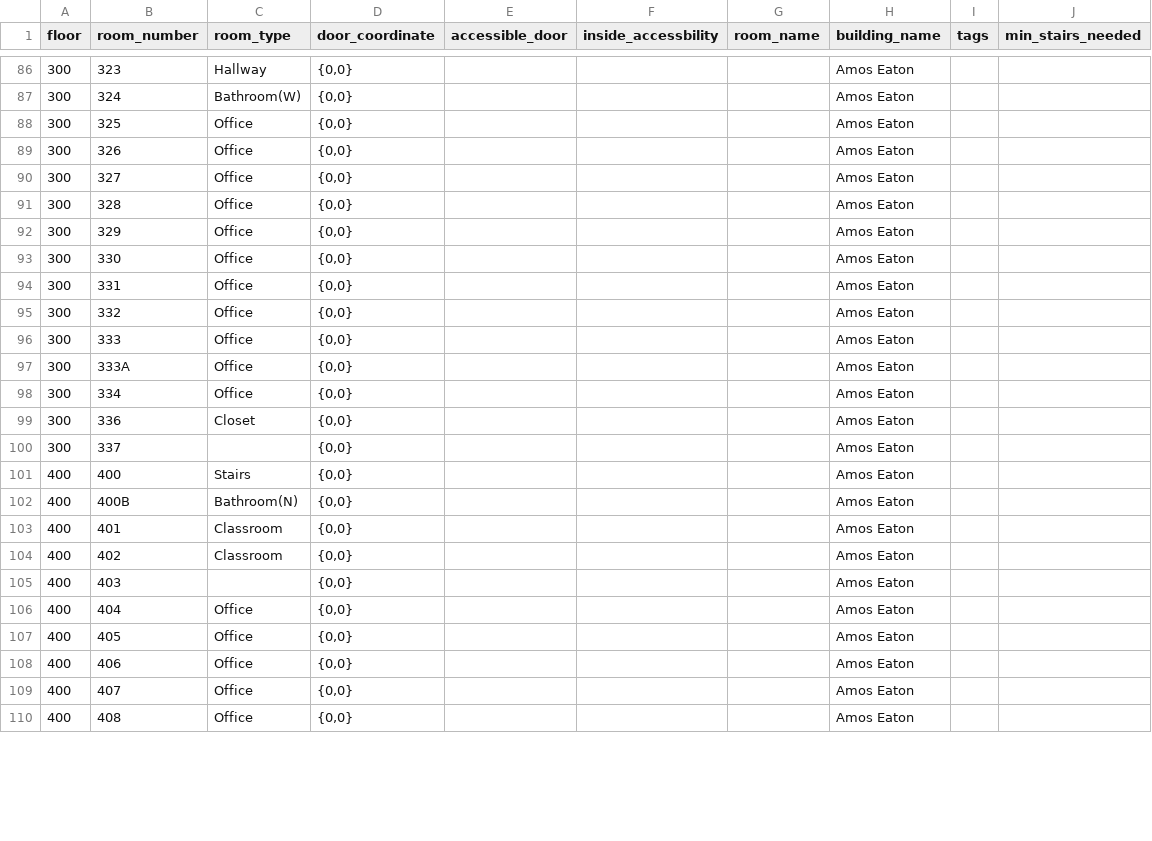
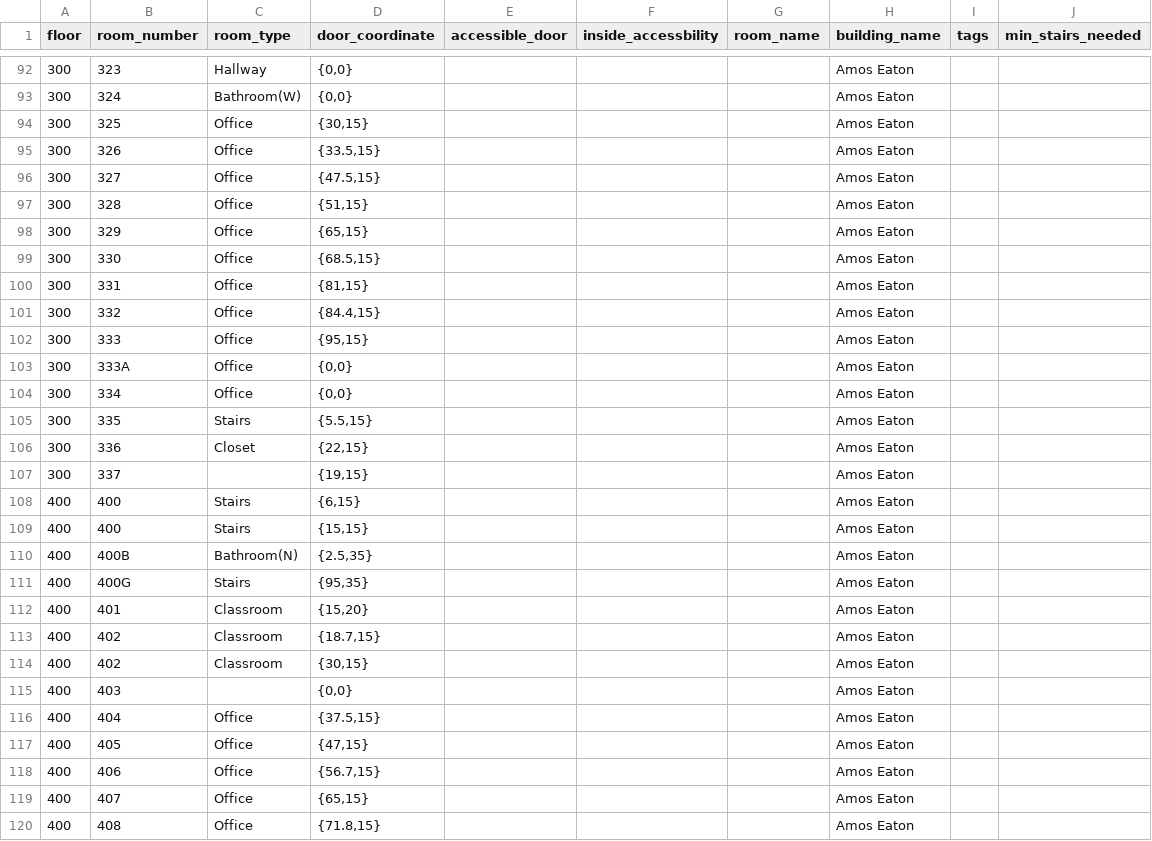
Before and after one commit to Accessible-Routes/Webb-App, a CSV file: Database/RPI Campus as Nodes and Edges - Amos Eaton.csv, drawn as a sheet; only a part is shown, gaps mark what is left out; the diff covers the shown part only.

Commit message:
cartesian mapping amos eaton 300 and 400 levels
Mapped the 3rd and 4th floors of Amos Eaton to the Cartesian plane.
Similarly, I cannot upload the image of the mapping due to not
being allowed to post the floor plans online, but I have included a text file
that describes all lines and points in each mapping. I used this data to update the
csv file as well.

```diff
--- a/Database/RPI Campus as Nodes and Edges - Amos Eaton.csv
+++ b/Database/RPI Campus as Nodes and Edges - Amos Eaton.csv
@@ -87,24 +93,28 @@ floor,room_number,room_type,door_coordinate,accessible_door,inside_accessbility,
 300,324,Bathroom(W),"{0,0}",,,,Amos Eaton,,
-300,325,Office,"{0,0}",,,,Amos Eaton,,
-300,326,Office,"{0,0}",,,,Amos Eaton,,
-300,327,Office,"{0,0}",,,,Amos Eaton,,
-300,328,Office,"{0,0}",,,,Amos Eaton,,
-300,329,Office,"{0,0}",,,,Amos Eaton,,
-300,330,Office,"{0,0}",,,,Amos Eaton,,
-300,331,Office,"{0,0}",,,,Amos Eaton,,
-300,332,Office,"{0,0}",,,,Amos Eaton,,
-300,333,Office,"{0,0}",,,,Amos Eaton,,
+300,325,Office,"{30,15}",,,,Amos Eaton,,
+300,326,Office,"{33.5,15}",,,,Amos Eaton,,
+300,327,Office,"{47.5,15}",,,,Amos Eaton,,
+300,328,Office,"{51,15}",,,,Amos Eaton,,
+300,329,Office,"{65,15}",,,,Amos Eaton,,
+300,330,Office,"{68.5,15}",,,,Amos Eaton,,
+300,331,Office,"{81,15}",,,,Amos Eaton,,
+300,332,Office,"{84.4,15}",,,,Amos Eaton,,
+300,333,Office,"{95,15}",,,,Amos Eaton,,
 300,333A,Office,"{0,0}",,,,Amos Eaton,,
 300,334,Office,"{0,0}",,,,Amos Eaton,,
-300,336,Closet,"{0,0}",,,,Amos Eaton,,
-300,337,,"{0,0}",,,,Amos Eaton,,
-400,400,Stairs,"{0,0}",,,,Amos Eaton,,
-400,400B,Bathroom(N),"{0,0}",,,,Amos Eaton,,
-400,401,Classroom,"{0,0}",,,,Amos Eaton,,
-400,402,Classroom,"{0,0}",,,,Amos Eaton,,
+300,335,Stairs,"{5.5,15}",,,,Amos Eaton,,
+300,336,Closet,"{22,15}",,,,Amos Eaton,,
+300,337,,"{19,15}",,,,Amos Eaton,,
+400,400,Stairs,"{6,15}",,,,Amos Eaton,,
+400,400,Stairs,"{15,15}",,,,Amos Eaton,,
+400,400B,Bathroom(N),"{2.5,35}",,,,Amos Eaton,,
+400,400G,Stairs,"{95,35}",,,,Amos Eaton,,
+400,401,Classroom,"{15,20}",,,,Amos Eaton,,
+400,402,Classroom,"{18.7,15}",,,,Amos Eaton,,
+400,402,Classroom,"{30,15}",,,,Amos Eaton,,
 400,403,,"{0,0}",,,,Amos Eaton,,
-400,404,Office,"{0,0}",,,,Amos Eaton,,
-400,405,Office,"{0,0}",,,,Amos Eaton,,
-400,406,Office,"{0,0}",,,,Amos Eaton,,
-400,407,Office,"{0,0}",,,,Amos Eaton,,
-400,408,Office,"{0,0}",,,,Amos Eaton,,
+400,404,Office,"{37.5,15}",,,,Amos Eaton,,
+400,405,Office,"{47,15}",,,,Amos Eaton,,
+400,406,Office,"{56.7,15}",,,,Amos Eaton,,
+400,407,Office,"{65,15}",,,,Amos Eaton,,
+400,408,Office,"{71.8,15}",,,,Amos Eaton,,
```
Also changed, not shown: 8 added rows and 40 edited cells elsewhere in this file, 2 other files.
